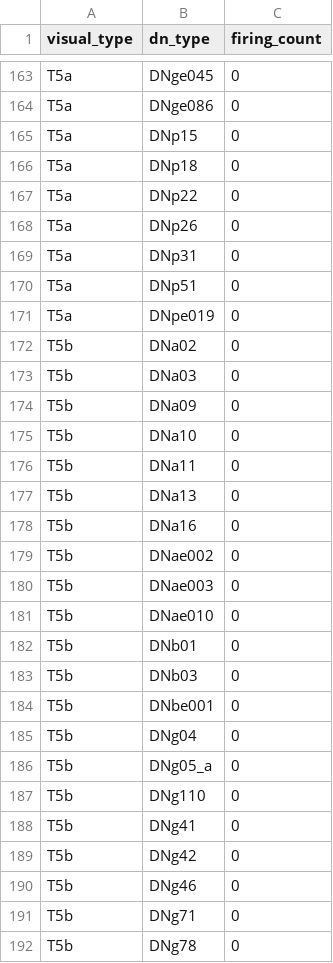
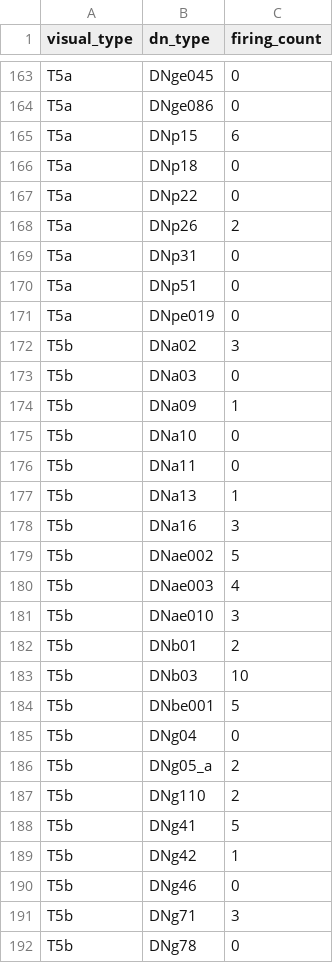
Before and after one commit to xenonbomin54/flyChess, a CSV file: data/processed/visual_dn_firing.csv, drawn as a sheet; only a part is shown, gaps mark what is left out; the diff covers the shown part only.

```diff
--- a/data/processed/visual_dn_firing.csv
+++ b/data/processed/visual_dn_firing.csv
@@ -164,6 +164,6 @@ T5a,DNge045,0
 T5a,DNge086,0
-T5a,DNp15,0
+T5a,DNp15,6
 T5a,DNp18,0
 T5a,DNp22,0
-T5a,DNp26,0
+T5a,DNp26,2
 T5a,DNp31,0
@@ -171,22 +171,22 @@ T5a,DNp51,0
 T5a,DNpe019,0
-T5b,DNa02,0
+T5b,DNa02,3
 T5b,DNa03,0
-T5b,DNa09,0
+T5b,DNa09,1
 T5b,DNa10,0
 T5b,DNa11,0
-T5b,DNa13,0
-T5b,DNa16,0
-T5b,DNae002,0
-T5b,DNae003,0
-T5b,DNae010,0
-T5b,DNb01,0
-T5b,DNb03,0
-T5b,DNbe001,0
+T5b,DNa13,1
+T5b,DNa16,3
+T5b,DNae002,5
+T5b,DNae003,4
+T5b,DNae010,3
+T5b,DNb01,2
+T5b,DNb03,10
+T5b,DNbe001,5
 T5b,DNg04,0
-T5b,DNg05_a,0
-T5b,DNg110,0
-T5b,DNg41,0
-T5b,DNg42,0
+T5b,DNg05_a,2
+T5b,DNg110,2
+T5b,DNg41,5
+T5b,DNg42,1
 T5b,DNg46,0
-T5b,DNg71,0
+T5b,DNg71,3
 T5b,DNg78,0
```
Also changed, not shown: 58 edited cells elsewhere in this file, 1 other file.
